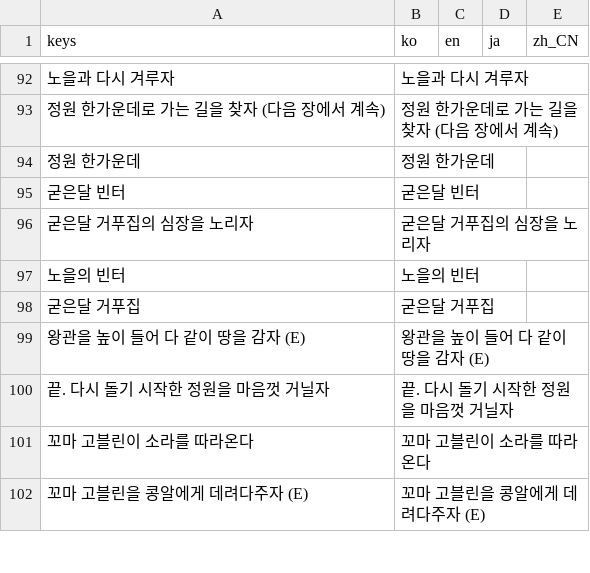
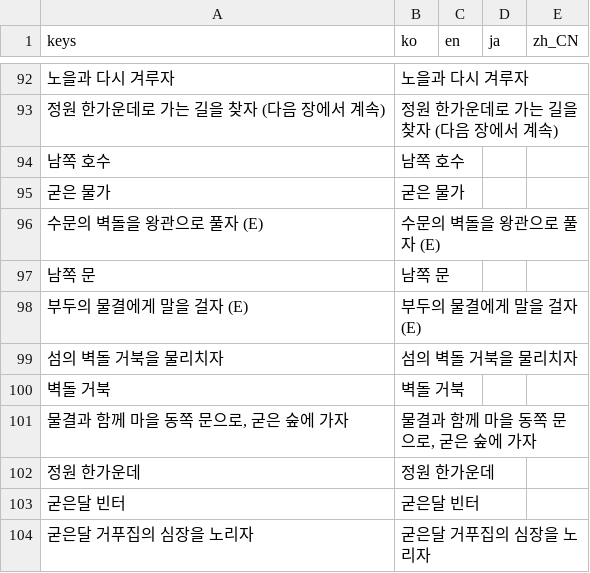
Before and after one commit to destory1984/oddity-of-the-wilds, a CSV file: godot/i18n/text.csv, drawn as a sheet; only a part is shown, gaps mark what is left out; the shorter side is filled out with more unchanged rows; the diff covers the shown part only; the diff names each change by its address in the sheet, - before the commit and + after, or states it on an @@ line.

```diff
--- a/godot/i18n/text.csv
+++ b/godot/i18n/text.csv
+row 94: 남쪽 호수 | 남쪽 호수
+row 95: 굳은 물가 | 굳은 물가
+row 96: 수문의 벽돌을 왕관으로 풀자 (E) | 수문의 벽돌을 왕관으로 풀자 (E)
+row 97: 남쪽 문 | 남쪽 문
+row 98: 부두의 물결에게 말을 걸자 (E) | 부두의 물결에게 말을 걸자 (E)
+row 99: 섬의 벽돌 거북을 물리치자 | 섬의 벽돌 거북을 물리치자
+row 100: 벽돌 거북 | 벽돌 거북
+row 101: 물결과 함께 마을 동쪽 문으로, 굳은 숲에 가자 | 물결과 함께 마을 동쪽 문으로, 굳은 숲에 가자
```
Also changed, not shown: 20 added rows and 1 removed row elsewhere in this file, 10 other files.
